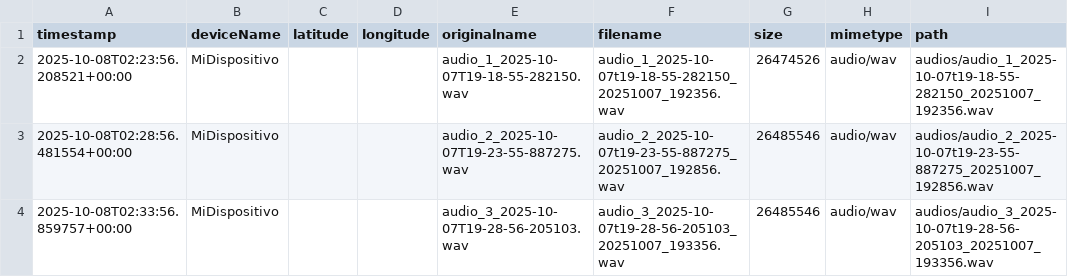
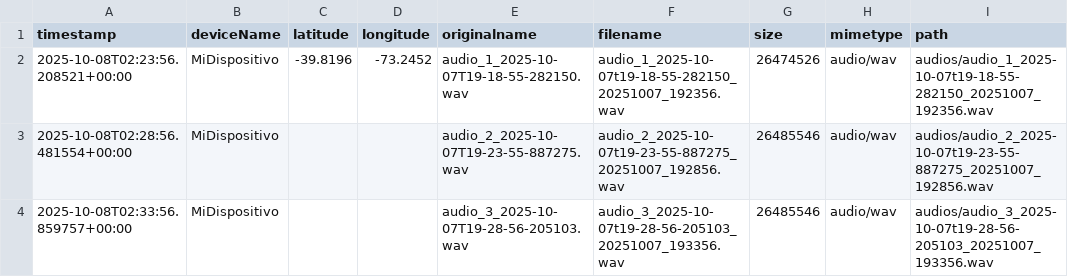
Before and after one commit to FederalTN/alertas, a CSV file: ServerPython/registros.csv, drawn as a sheet; only a part is shown; the diff names each change by its address in the sheet, - before the commit and + after, or states it on an @@ line.

Commit message:
TestCSV

```diff
--- a/ServerPython/registros.csv
+++ b/ServerPython/registros.csv
-C2 (latitude): (empty)
+C2 (latitude): -39.8196
-D2 (longitude): (empty)
+D2 (longitude): -73.2452
```
